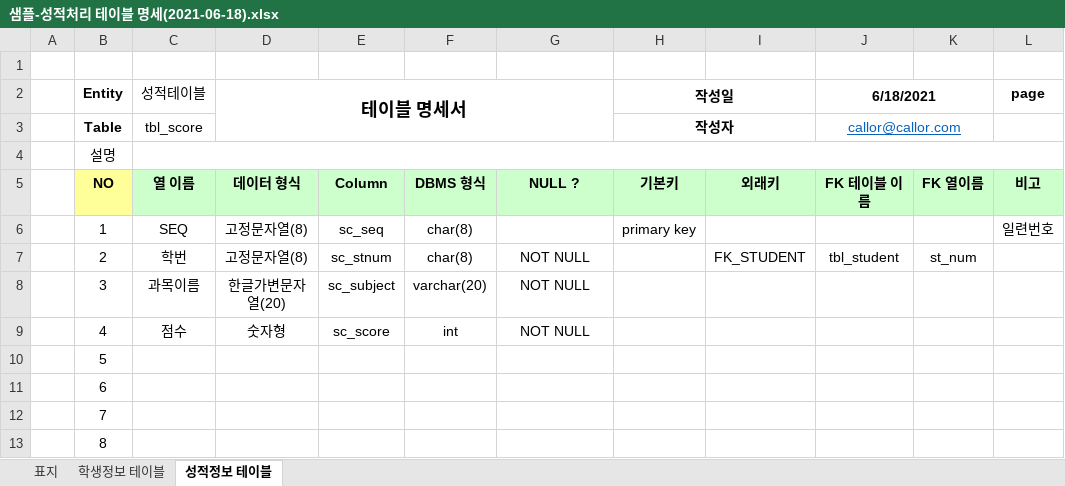
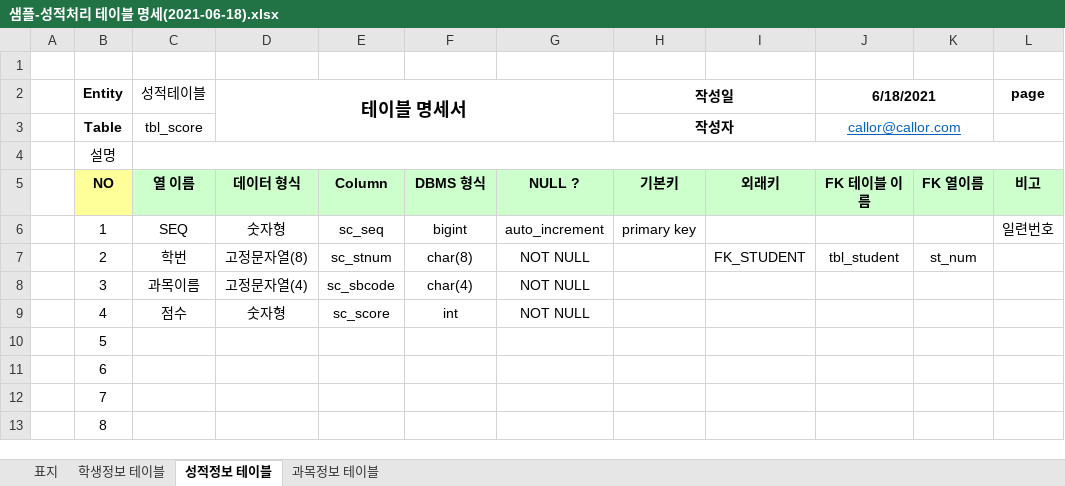
Before and after one commit to rudgjs8080/2021_04_DBMS, an Excel workbook: 2021-06-18_oneday/샘플-성적처리 테이블 명세(2021-06-18).xlsx, sheet 성적정보 테이블, drawn as a sheet; values as stored, in another font and other column widths than the file's, no borders; the diff names each change by its address in the sheet, - before the commit and + after, or states it on an @@ line.

```diff
--- a/2021-06-18_oneday/샘플-성적처리 테이블 명세(2021-06-18).xlsx (sheet 성적정보 테이블)
+++ b/2021-06-18_oneday/샘플-성적처리 테이블 명세(2021-06-18).xlsx (sheet 성적정보 테이블)
+sheet tab: 과목정보 테이블
-D6 (테이블 명세서): 고정문자열(8)
+D6 (테이블 명세서): 숫자형
-F6: char(8)
+F6: bigint
-G6: (empty)
+G6: auto_increment
-D8 (테이블 명세서): 한글가변문자열(20)
+D8 (테이블 명세서): 고정문자열(4)
-E8: sc_subject
+E8: sc_sbcode
-F8: varchar(20)
+F8: char(4)
```
Also changed, not shown: sheet 학생정보 테이블, 1 other file.
